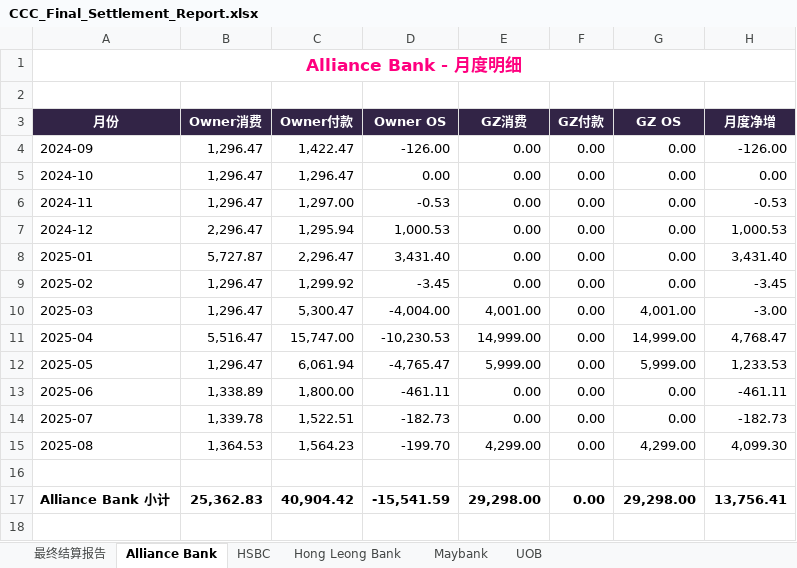
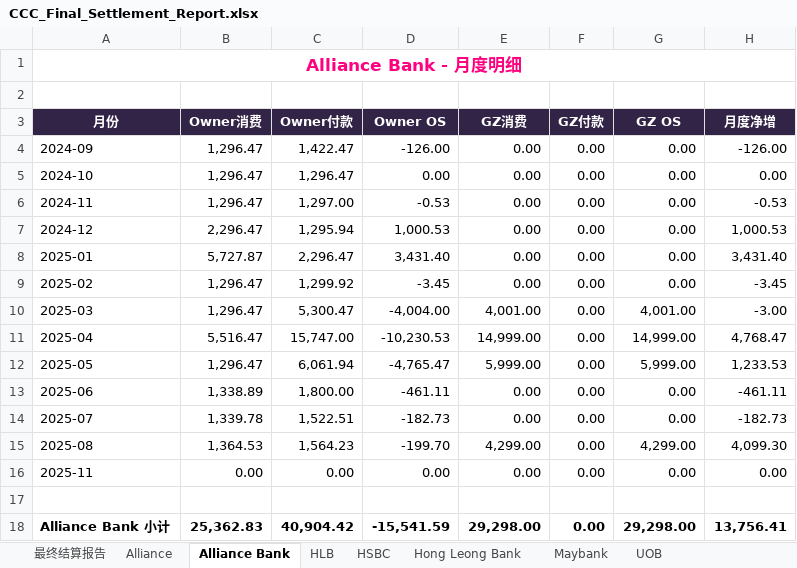
Before and after one commit to zee14913913/replit-credit-pilot, an Excel workbook: reports/CCC_Detailed_Reports/CCC_Final_Settlement_Report.xlsx, sheet Alliance Bank, drawn as a sheet; values as stored, in another font and other column widths than the file's, no borders; the diff names each change by its address in the sheet, - before the commit and + after, or states it on an @@ line.

```diff
--- a/reports/CCC_Detailed_Reports/CCC_Final_Settlement_Report.xlsx (sheet Alliance Bank)
+++ b/reports/CCC_Detailed_Reports/CCC_Final_Settlement_Report.xlsx (sheet Alliance Bank)
+sheet tab: Alliance
+sheet tab: HLB
+row 16: 2025-11 | 0.00 | 0.00 | 0.00 | 0.00 | 0.00 | 0.00 | 0.00
```
Also changed, not shown: sheet 最终结算报告, sheet UOB, sheet Maybank, sheet Hong Leong Bank, 2 other files.
